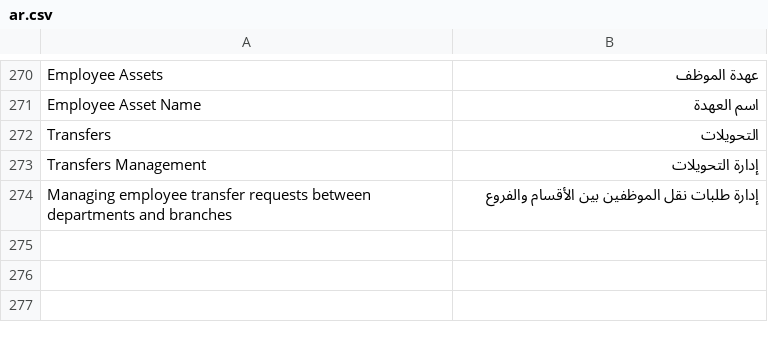
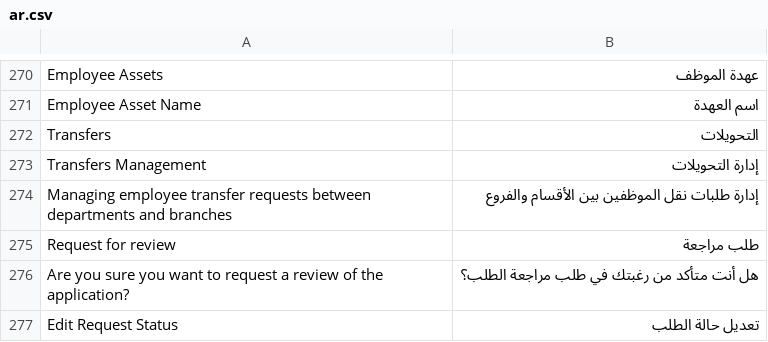
Before and after one commit to erpnext-projects/elitehr2, a CSV file: elitehr2/translations/ar.csv, drawn as a sheet; only a part is shown, gaps mark what is left out.

Commit message:
ترجمة

```diff
--- a/elitehr2/translations/ar.csv
+++ b/elitehr2/translations/ar.csv
@@ -274 +274,4 @@ Transfers Management, إدارة التحويلات
 Managing employee transfer requests between departments and branches, إدارة طلبات نقل الموظفين بين الأقسام والفروع
+Request for review, طلب مراجعة
+Are you sure you want to request a review of the application?, هل أنت متأكد من رغبتك في طلب مراجعة الطلب؟
+Edit Request Status, تعديل حالة الطلب
```
